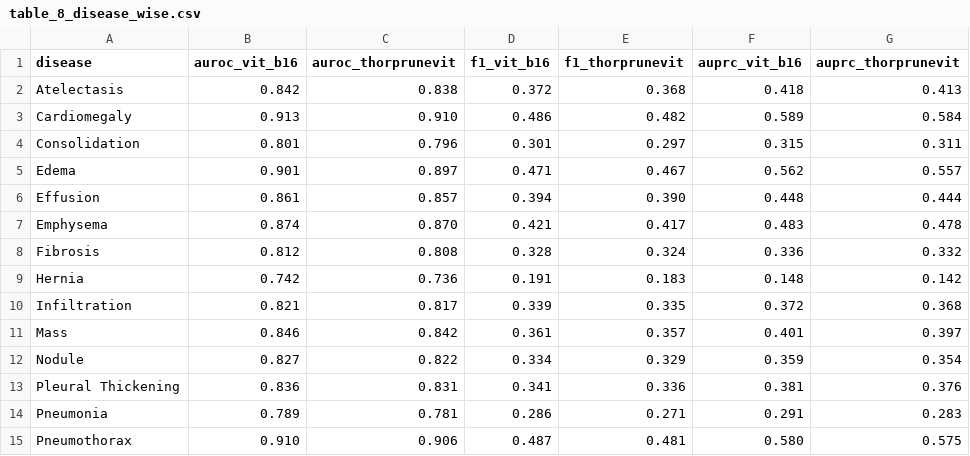
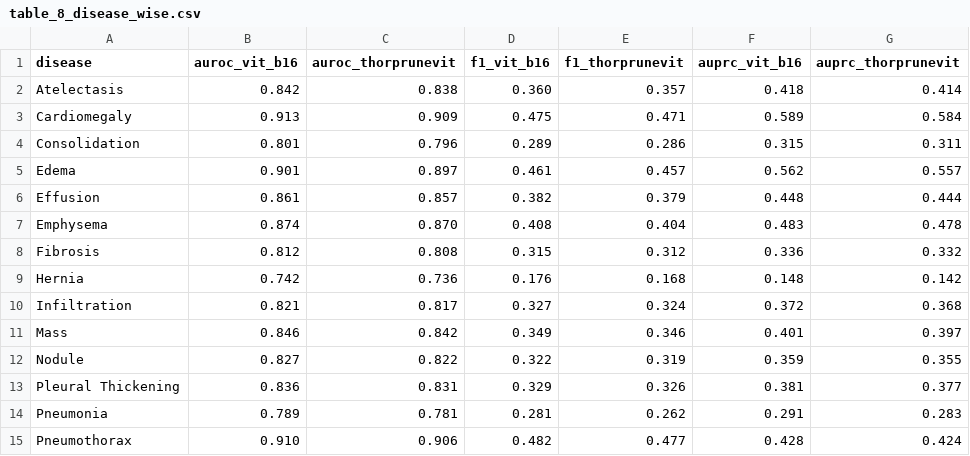
Before and after one commit to kennygeemartin/ThorPruneViT, a CSV file: training/results/supplied/table_8_disease_wise.csv, drawn as a sheet.

```diff
--- a/training/results/supplied/table_8_disease_wise.csv
+++ b/training/results/supplied/table_8_disease_wise.csv
@@ -1,15 +1,15 @@
 disease,auroc_vit_b16,auroc_thorprunevit,f1_vit_b16,f1_thorprunevit,auprc_vit_b16,auprc_thorprunevit
-Atelectasis,0.842,0.838,0.372,0.368,0.418,0.413
-Cardiomegaly,0.913,0.910,0.486,0.482,0.589,0.584
-Consolidation,0.801,0.796,0.301,0.297,0.315,0.311
-Edema,0.901,0.897,0.471,0.467,0.562,0.557
-Effusion,0.861,0.857,0.394,0.390,0.448,0.444
-Emphysema,0.874,0.870,0.421,0.417,0.483,0.478
-Fibrosis,0.812,0.808,0.328,0.324,0.336,0.332
-Hernia,0.742,0.736,0.191,0.183,0.148,0.142
-Infiltration,0.821,0.817,0.339,0.335,0.372,0.368
-Mass,0.846,0.842,0.361,0.357,0.401,0.397
-Nodule,0.827,0.822,0.334,0.329,0.359,0.354
-Pleural Thickening,0.836,0.831,0.341,0.336,0.381,0.376
-Pneumonia,0.789,0.781,0.286,0.271,0.291,0.283
-Pneumothorax,0.910,0.906,0.487,0.481,0.580,0.575
+Atelectasis,0.842,0.838,0.360,0.357,0.418,0.414
+Cardiomegaly,0.913,0.909,0.475,0.471,0.589,0.584
+Consolidation,0.801,0.796,0.289,0.286,0.315,0.311
+Edema,0.901,0.897,0.461,0.457,0.562,0.557
+Effusion,0.861,0.857,0.382,0.379,0.448,0.444
+Emphysema,0.874,0.870,0.408,0.404,0.483,0.478
+Fibrosis,0.812,0.808,0.315,0.312,0.336,0.332
+Hernia,0.742,0.736,0.176,0.168,0.148,0.142
+Infiltration,0.821,0.817,0.327,0.324,0.372,0.368
+Mass,0.846,0.842,0.349,0.346,0.401,0.397
+Nodule,0.827,0.822,0.322,0.319,0.359,0.355
+Pleural Thickening,0.836,0.831,0.329,0.326,0.381,0.377
+Pneumonia,0.789,0.781,0.281,0.262,0.291,0.283
+Pneumothorax,0.910,0.906,0.482,0.477,0.428,0.424
```
Also changed, not shown: training/results/supplied/table_8_macro_summary.csv, training/results/supplied/table_8_model_differences.csv, 2 other files.
